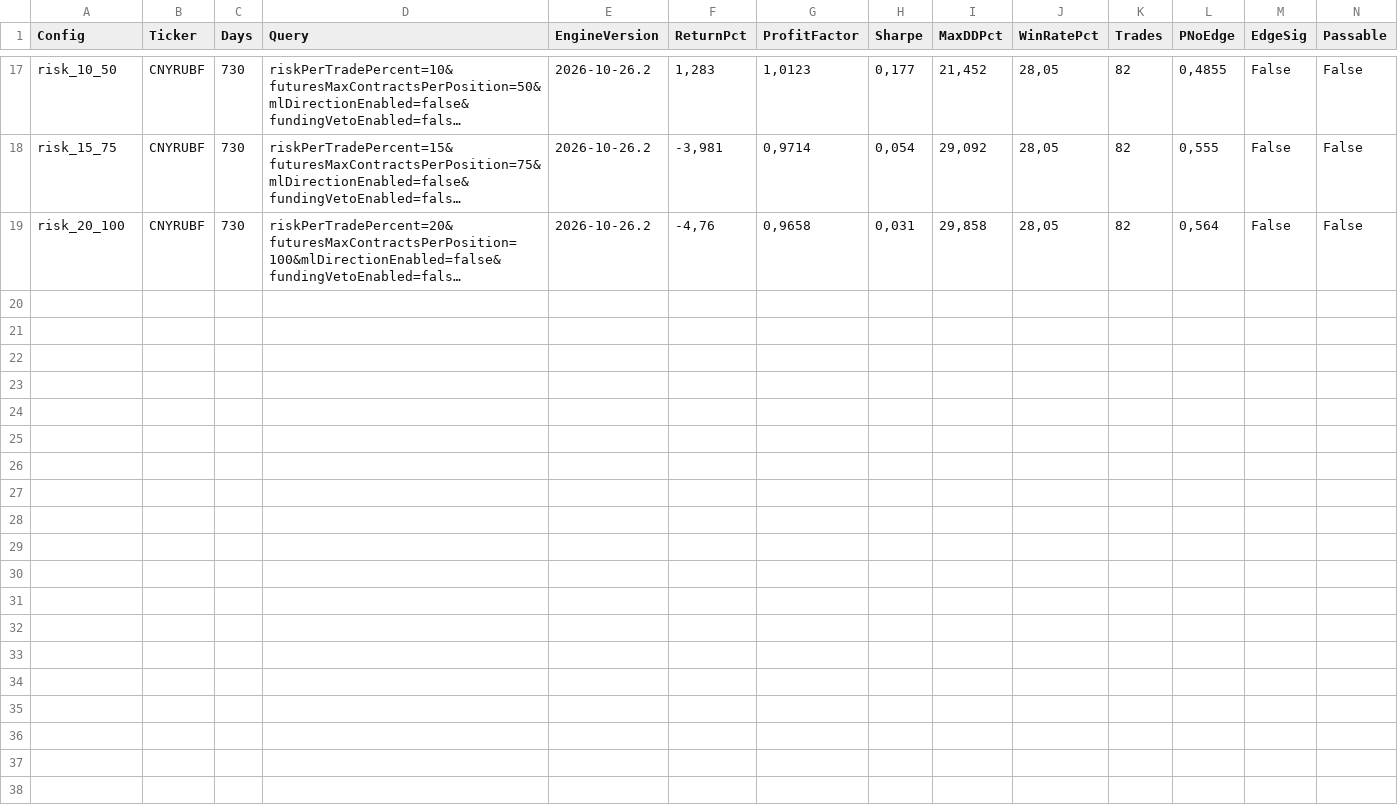
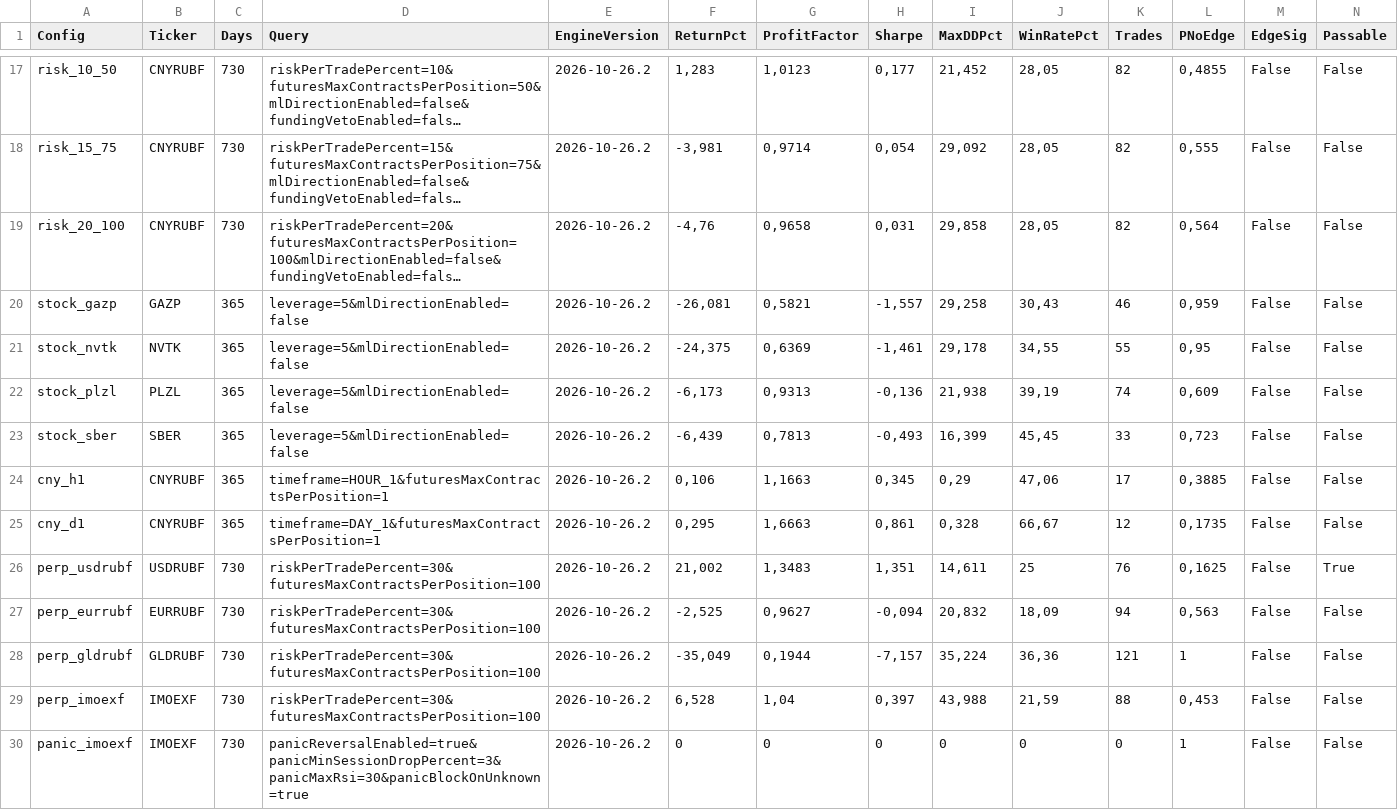
Before and after one commit to dmitry0923/trading-bot, a CSV file: artifacts/rerun_engine2/candidates.csv, drawn as a sheet; only a part is shown, gaps mark what is left out; long unchanged cells end in …; rows hold the shown columns only; the diff names each change by its address in the sheet, - before the commit and + after, or states it on an @@ line.

Commit message:
research: rerun of all 29 directions on engineVersion 2026-10-26.2 (docs/32) — no direction keeps PF>=1.3 with >=30 trades; combo730 +193.6% -> +17.3%

```diff
--- a/artifacts/rerun_engine2/candidates.csv
+++ b/artifacts/rerun_engine2/candidates.csv
+row 20: stock_gazp | GAZP | 365 | leverage=5&mlDirectionEnabled=false | 2026-10-26.2 | -26,081 | 0,5821 | -1,557 | 29,258 | 30,43 | 46 | 0,959 | False | False
+row 21: stock_nvtk | NVTK | 365 | leverage=5&mlDirectionEnabled=false | 2026-10-26.2 | -24,375 | 0,6369 | -1,461 | 29,178 | 34,55 | 55 | 0,95 | False | False
+row 22: stock_plzl | PLZL | 365 | leverage=5&mlDirectionEnabled=false | 2026-10-26.2 | -6,173 | 0,9313 | -0,136 | 21,938 | 39,19 | 74 | 0,609 | False | False
+row 23: stock_sber | SBER | 365 | leverage=5&mlDirectionEnabled=false | 2026-10-26.2 | -6,439 | 0,7813 | -0,493 | 16,399 | 45,45 | 33 | 0,723 | False | False
+row 24: cny_h1 | CNYRUBF | 365 | timeframe=HOUR_1&futuresMaxContractsPerPosition=1 | 2026-10-26.2 | 0,106 | 1,1663 | 0,345 | 0,29 | 47,06 | 17 | 0,3885 | False | False
+row 25: cny_d1 | CNYRUBF | 365 | timeframe=DAY_1&futuresMaxContractsPerPosition=1 | 2026-10-26.2 | 0,295 | 1,6663 | 0,861 | 0,328 | 66,67 | 12 | 0,1735 | False | False
+row 26: perp_usdrubf | USDRUBF | 730 | riskPerTradePercent=30&futuresMaxContractsPerPosition=100 | 2026-10-26.2 | 21,002 | 1,3483 | 1,351 | 14,611 | 25 | 76 | 0,1625 | False | True
+row 27: perp_eurrubf | EURRUBF | 730 | riskPerTradePercent=30&futuresMaxContractsPerPosition=100 | 2026-10-26.2 | -2,525 | 0,9627 | -0,094 | 20,832 | 18,09 | 94 | 0,563 | False | False
+row 28: perp_gldrubf | GLDRUBF | 730 | riskPerTradePercent=30&futuresMaxContractsPerPosition=100 | 2026-10-26.2 | -35,049 | 0,1944 | -7,157 | 35,224 | 36,36 | 121 | 1 | False | False
+row 29: perp_imoexf | IMOEXF | 730 | riskPerTradePercent=30&futuresMaxContractsPerPosition=100 | 2026-10-26.2 | 6,528 | 1,04 | 0,397 | 43,988 | 21,59 | 88 | 0,453 | False | False
+row 30: panic_imoexf | IMOEXF | 730 | panicReversalEnabled=true&panicMinSessionDropPercent=3&panicMaxRsi=30&panicBlockOnUnknown=true | 2026-10-26.2 | 0 | 0 | 0 | 0 | 0 | 0 | 1 | False | False
```
Also changed, not shown: 1 other file.
